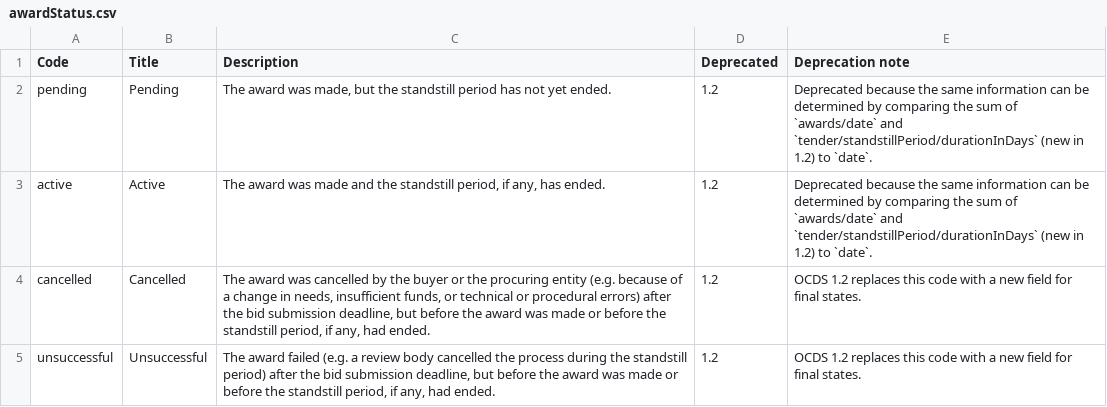
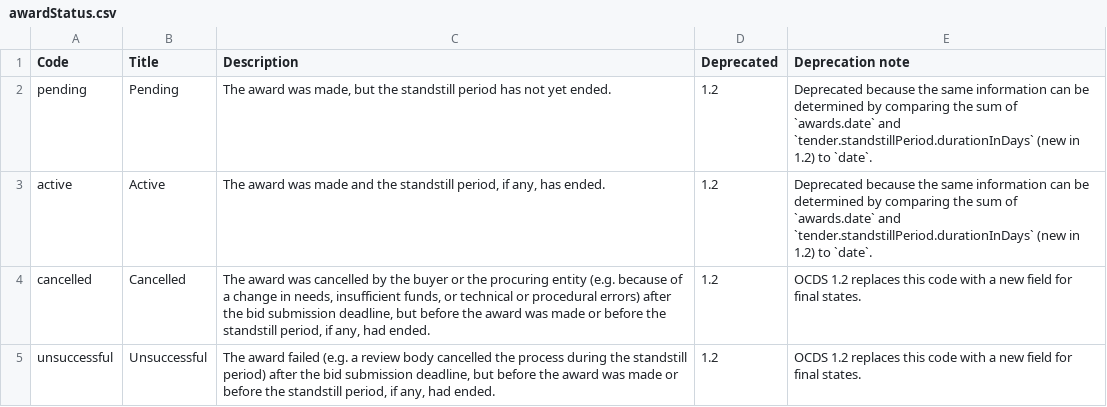
Before and after one commit to open-contracting/standard, a CSV file: schema/codelists/awardStatus.csv, drawn as a sheet.

Commit message:
schema/codelists: Use dot notation in deprecation notices

```diff
--- a/schema/codelists/awardStatus.csv
+++ b/schema/codelists/awardStatus.csv
@@ -1,4 +1,4 @@
 Code,Title,Description,Deprecated,Deprecation note
-pending,Pending,"The award was made, but the standstill period has not yet ended.",1.2,Deprecated because the same information can be determined by comparing the sum of `awards/date` and `tender/standstillPeriod/durationInDays` (new in 1.2) to `date`.
-active,Active,"The award was made and the standstill period, if any, has ended.",1.2,Deprecated because the same information can be determined by comparing the sum of `awards/date` and `tender/standstillPeriod/durationInDays` (new in 1.2) to `date`.
+pending,Pending,"The award was made, but the standstill period has not yet ended.",1.2,Deprecated because the same information can be determined by comparing the sum of `awards.date` and `tender.standstillPeriod.durationInDays` (new in 1.2) to `date`.
+active,Active,"The award was made and the standstill period, if any, has ended.",1.2,Deprecated because the same information can be determined by comparing the sum of `awards.date` and `tender.standstillPeriod.durationInDays` (new in 1.2) to `date`.
 cancelled,Cancelled,"The award was cancelled by the buyer or the procuring entity (e.g. because of a change in needs, insufficient funds, or technical or procedural errors) after the bid submission deadline, but before the award was made or before the standstill period, if any, had ended.",1.2,OCDS 1.2 replaces this code with a new field for final states.
```
Also changed, not shown: schema/codelists/tenderStatus.csv.
